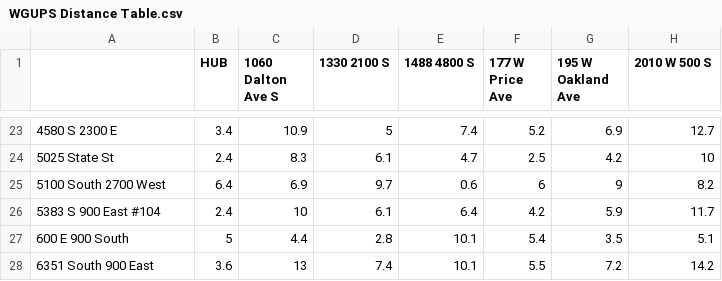
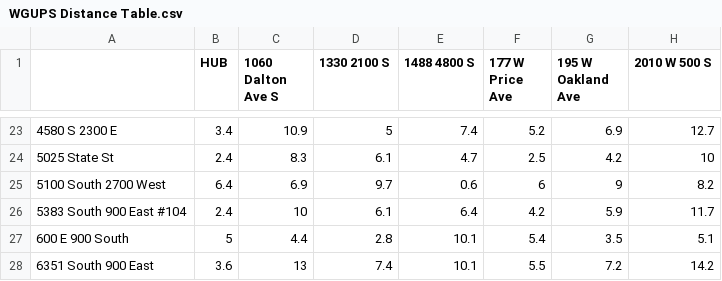
Before and after one commit to bcrew1375/C950-PackageDelivery, a CSV file: WGUPS Distance Table.csv, drawn as a sheet; only a part is shown, gaps mark what is left out; the diff names each change by its address in the sheet, - before the commit and + after, or states it on an @@ line.

```diff
--- a/WGUPS Distance Table.csv
+++ b/WGUPS Distance Table.csv
-A26: 5383 S 900 East #104
+A26: 5383 South 900 East #104
```
Also changed, not shown: 5 other files.
